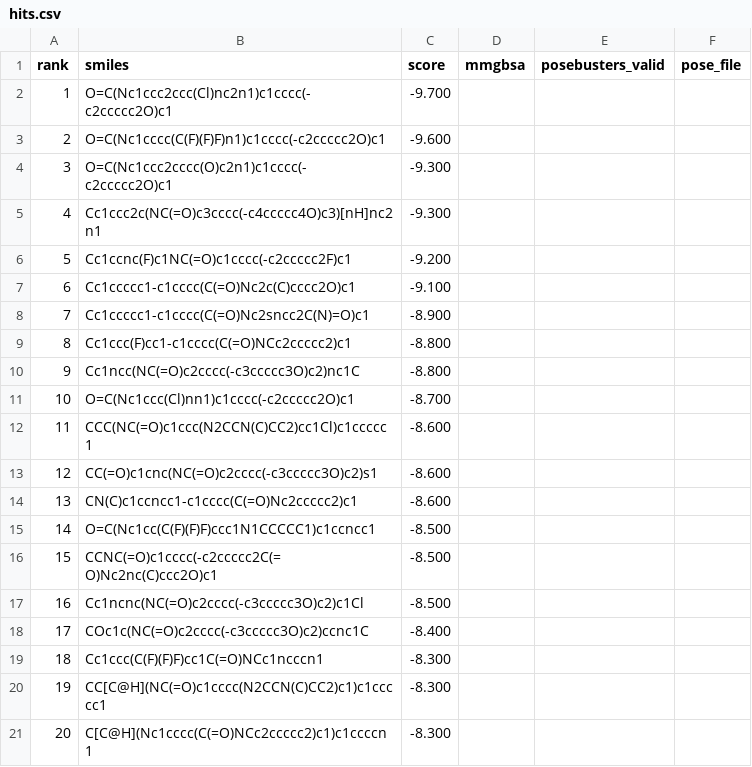
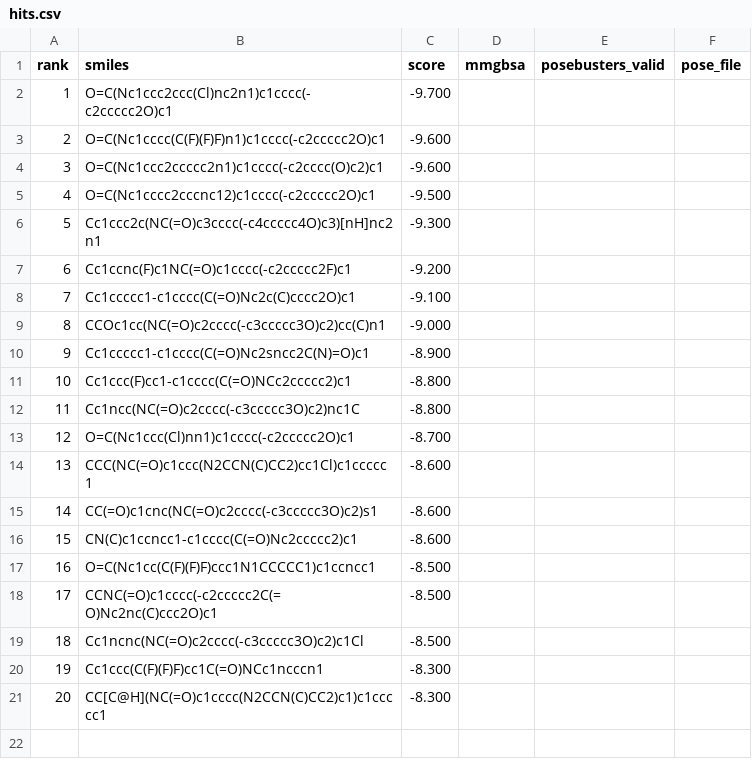
Before and after one commit to rafwiewiora/ebolathon, a CSV file: runs/glycoprotein_screen7/hits.csv, drawn as a sheet; removed rows and columns are numbered as before the commit, all else as after; the diff names each change by its address in the sheet, - before the commit and + after, or states it on an @@ line.

```diff
--- a/runs/glycoprotein_screen7/hits.csv
+++ b/runs/glycoprotein_screen7/hits.csv
-row 4: 3 | O=C(Nc1ccc2cccc(O)c2n1)c1cccc(-c2ccccc2O)c1 | -9.300
+row 4: 3 | O=C(Nc1ccc2ccccc2n1)c1cccc(-c2cccc(O)c2)c1 | -9.600
+row 5: 4 | O=C(Nc1cccc2cccnc12)c1cccc(-c2ccccc2O)c1 | -9.500
@@ column A (rank) renumbered between rows 6 and 21 @@
+row 9: 8 | CCOc1cc(NC(=O)c2cccc(-c3ccccc3O)c2)cc(C)n1 | -9.000
-row 18: 17 | COc1c(NC(=O)c2cccc(-c3ccccc3O)c2)ccnc1C | -8.400
-row 21: 20 | C[C@H](Nc1cccc(C(=O)NCc2ccccc2)c1)c1ccccn1 | -8.300
```
Also changed, not shown: runs/top10.csv, 3 other files.
